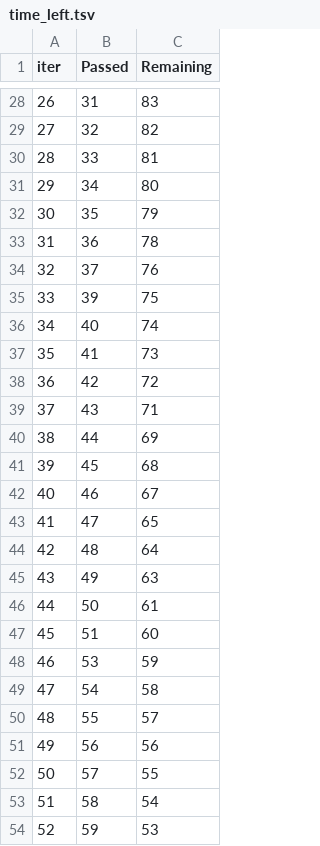
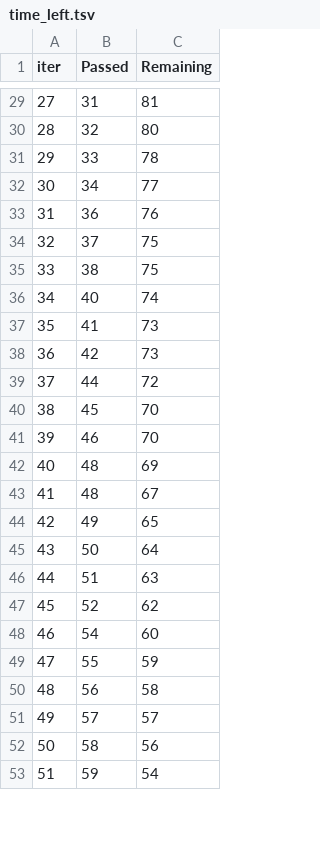
Before and after one commit to jfarrell8/student-performance, a TSV file: catboost_info/time_left.tsv, drawn as a sheet; only a part is shown, gaps mark what is left out; removed rows and columns are numbered as before the commit, all else as after; the diff covers the shown part only; the diff names each change by its address in the sheet, - before the commit and + after, or states it on an @@ line.

```diff
--- a/catboost_info/time_left.tsv
+++ b/catboost_info/time_left.tsv
@@ column A (iter) renumbered between rows 14 and 98 @@
-C29 (Remaining): 83
+C29 (Remaining): 81
-C30 (Remaining): 82
+C30 (Remaining): 80
-C31 (Remaining): 81
+C31 (Remaining): 78
-C32 (Remaining): 80
+C32 (Remaining): 77
-row 32: 30 | 35 | 79
-C33 (Remaining): 78
+C33 (Remaining): 76
-C34 (Remaining): 76
+C34 (Remaining): 75
-B35 (Passed): 39
+B35 (Passed): 38
-C38 (Remaining): 72
+C38 (Remaining): 73
-row 39: 37 | 43 | 71
-C39 (Remaining): 69
+C39 (Remaining): 72
-C40 (Remaining): 68
+C40 (Remaining): 70
-C41 (Remaining): 67
+C41 (Remaining): 70
-row 43: 41 | 47 | 65
-C42 (Remaining): 64
+C42 (Remaining): 69
+row 43: 41 | 48 | 67
-C44 (Remaining): 63
+C44 (Remaining): 65
-C45 (Remaining): 61
+C45 (Remaining): 64
-C46 (Remaining): 60
+C46 (Remaining): 63
-row 48: 46 | 53 | 59
+row 47: 45 | 52 | 62
-C48 (Remaining): 58
+C48 (Remaining): 60
-C49 (Remaining): 57
+C49 (Remaining): 59
-C50 (Remaining): 56
+C50 (Remaining): 58
-C51 (Remaining): 55
+C51 (Remaining): 57
-C52 (Remaining): 54
+C52 (Remaining): 56
-C53 (Remaining): 53
+C53 (Remaining): 54
```
Also changed, not shown: 10 added rows, 8 removed rows and 63 edited cells elsewhere in this file, 11 other files.
